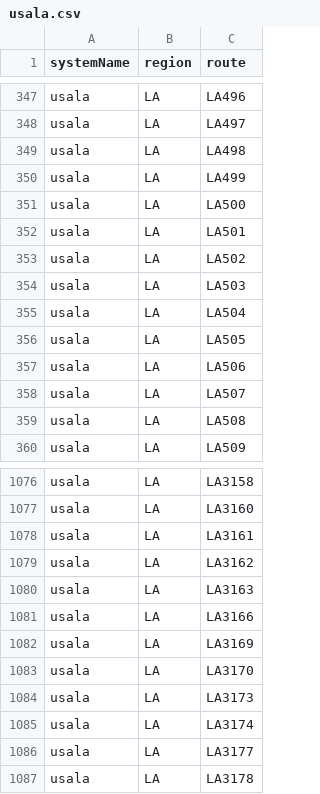
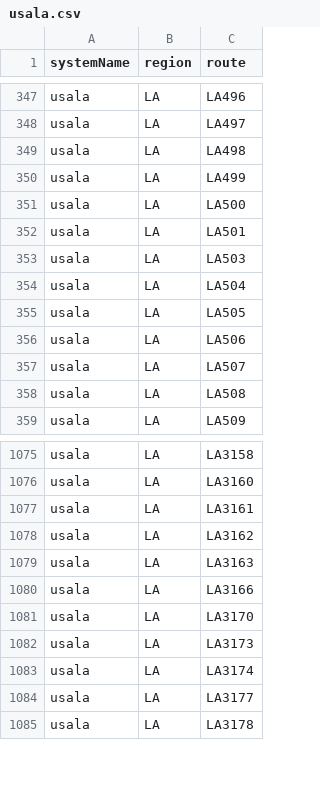
Before and after one commit to Highway-Photo-Project/PhotoData, a CSV file: _systems/usala.csv, drawn as a sheet; only a part is shown, gaps mark what is left out; the diff names each change by its address in the sheet, - before the commit and + after, or states it on an @@ line.

Commit message:
Update usala.csv

```diff
--- a/_systems/usala.csv
+++ b/_systems/usala.csv
-row 353: usala | LA | LA502
-row 1082: usala | LA | LA3169
```
